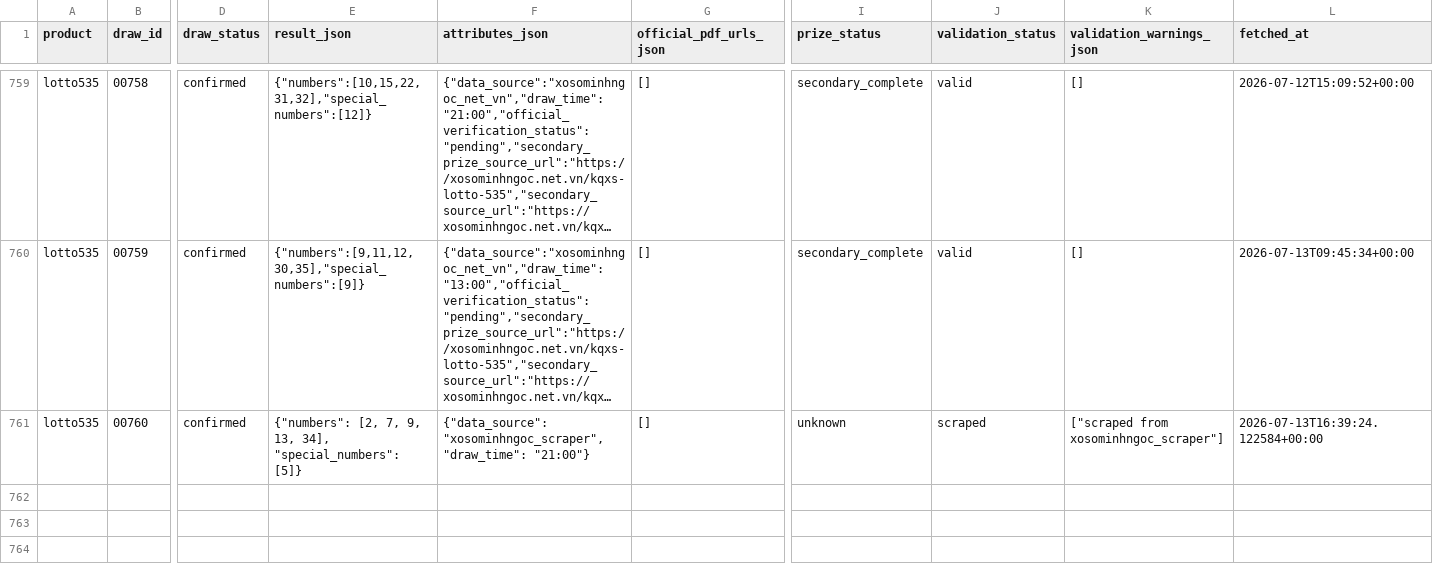
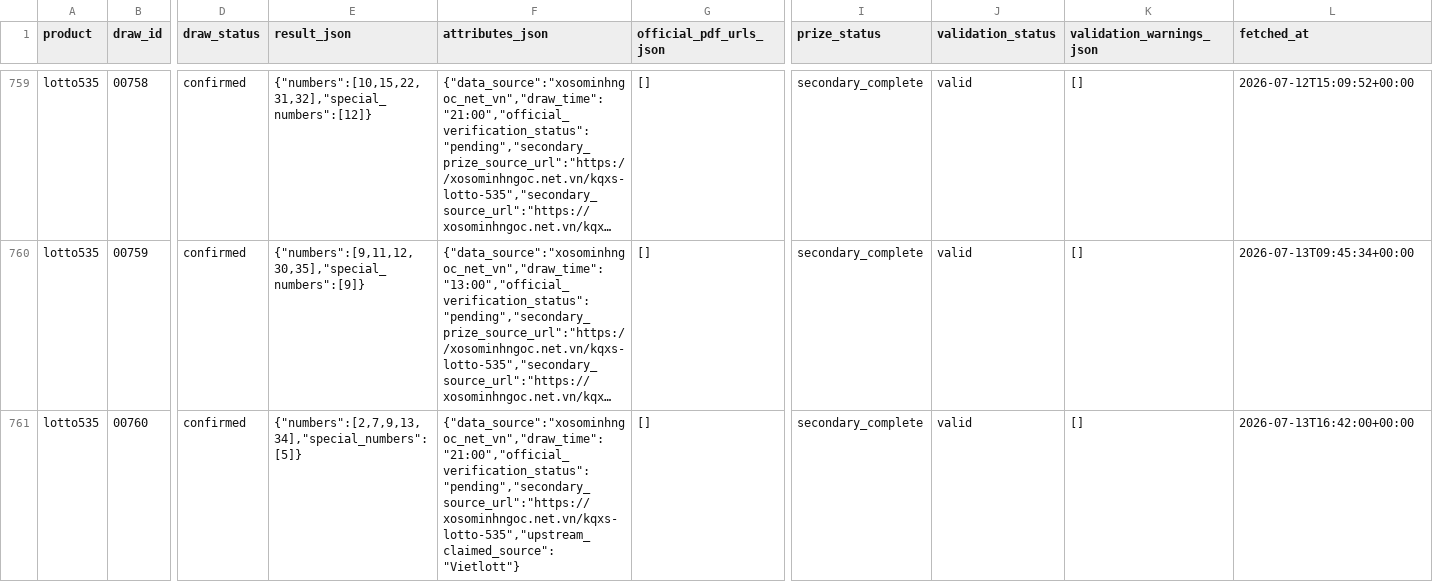
Before and after one commit to thuantn005/v5, a CSV file: data/all.csv, drawn as a sheet; only a part is shown, gaps mark what is left out; long unchanged cells end in …; the diff names each change by its address in the sheet, - before the commit and + after, or states it on an @@ line.

```diff
--- a/data/all.csv
+++ b/data/all.csv
-E761 (result_json): {"numbers": [2, 7, 9, 13, 34], "special_numbers": [5]}
+E761 (result_json): {"numbers":[2,7,9,13,34],"special_numbers":[5]}
-F761 (attributes_json): {"data_source": "xosominhngoc_scraper", "draw_time": "21:00"}
+F761 (attributes_json): {"data_source":"xosominhngoc_net_vn","draw_time":"21:00","official_verification_status":"pending","secondary_source_url":"https://xosominhngoc.net.vn/kqxs-lotto-535","upstream_claimed_source":"Vietlott"}
-I761 (prize_status): unknown
+I761 (prize_status): secondary_complete
-J761 (validation_status): scraped
+J761 (validation_status): valid
-K761 (validation_warnings_json): ["scraped from xosominhngoc_scraper"]
+K761 (validation_warnings_json): []
-L761 (fetched_at): 2026-07-13T16:39:24.122584+00:00
+L761 (fetched_at): 2026-07-13T16:42:00+00:00
```
Also changed, not shown: 3 other files.
